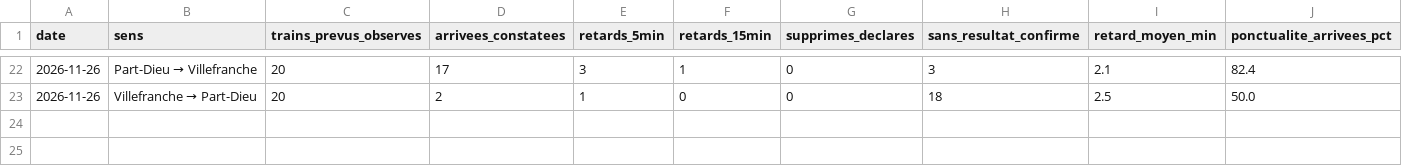
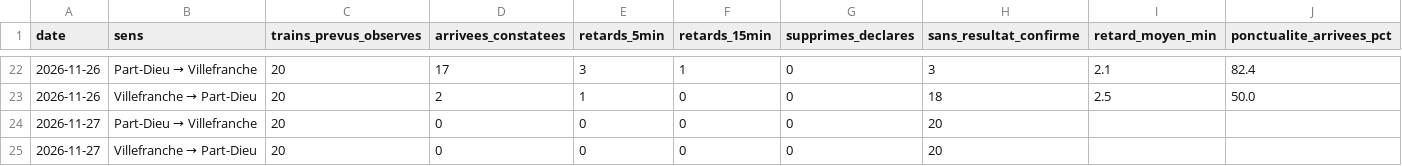
Before and after one commit to alexandretardy3-star/suivi-ter-villefranche-lyon, a CSV file: data/bilan_quotidien.csv, drawn as a sheet; only a part is shown, gaps mark what is left out.

```diff
--- a/data/bilan_quotidien.csv
+++ b/data/bilan_quotidien.csv
@@ -23 +23,3 @@ date,sens,trains_prevus_observes,arrivees_constatees,retards_5min,retards_15min,
 2026-11-26,Villefranche → Part-Dieu,20,2,1,0,0,18,2.5,50.0
+2026-11-27,Part-Dieu → Villefranche,20,0,0,0,0,20,,
+2026-11-27,Villefranche → Part-Dieu,20,0,0,0,0,20,,
```
Also changed, not shown: data/trains.csv.
